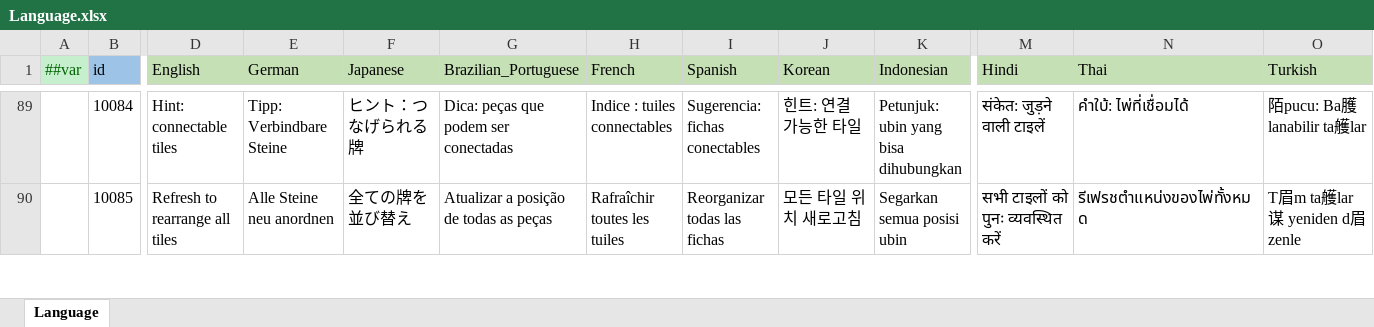
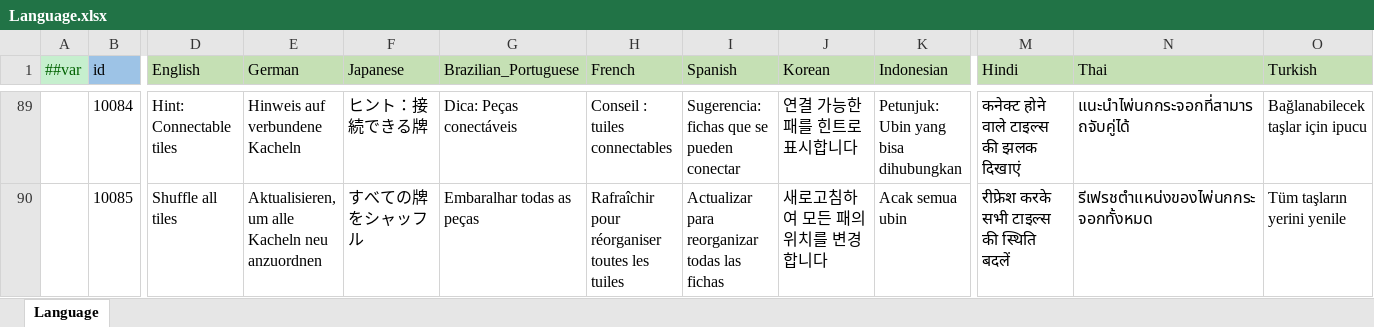
Before and after one commit to yuhuaichong1/LinkGame, an Excel workbook: DesignerConfigs/Datas/Language.xlsx, sheet Language, drawn as a sheet; only a part is shown, gaps mark what is left out; values as stored, in another font and other column widths than the file's, no borders; the diff covers the shown part only; the diff names each change by its address in the sheet, - before the commit and + after, or states it on an @@ line.

```diff
--- a/DesignerConfigs/Datas/Language.xlsx (sheet Language)
+++ b/DesignerConfigs/Datas/Language.xlsx (sheet Language)
-D89 (English): Hint: connectable tiles
+D89 (English): Hint: Connectable tiles
-E89 (German): Tipp: Verbindbare Steine
+E89 (German): Hinweis auf verbundene Kacheln
-F89 (Japanese): ヒント：つなげられる牌
+F89 (Japanese): ヒント：接続できる牌
-G89 (Brazilian_Portuguese): Dica: peças que podem ser conectadas
+G89 (Brazilian_Portuguese): Dica: Peças conectáveis
-H89 (French): Indice : tuiles connectables
+H89 (French): Conseil : tuiles connectables
-I89 (Spanish): Sugerencia: fichas conectables
+I89 (Spanish): Sugerencia: fichas que se pueden conectar
-J89 (Korean): 힌트: 연결 가능한 타일
+J89 (Korean): 연결 가능한 패를 힌트로 표시합니다
-K89 (Indonesian): Petunjuk: ubin yang bisa dihubungkan
+K89 (Indonesian): Petunjuk: Ubin yang bisa dihubungkan
-M89 (Hindi): संकेत: जुड़ने वाली टाइलें
+M89 (Hindi): कनेक्ट होने वाले टाइल्स की झलक दिखाएं
-N89 (Thai): คำใบ้: ไพ่ที่เชื่อมได้
+N89 (Thai): แนะนำไพ่นกกระจอกที่สามารถจับคู่ได้
-O89 (Turkish): 陌pucu: Ba臒lanabilir ta艧lar
+O89 (Turkish): Bağlanabilecek taşlar için ipucu
-D90 (English): Refresh to rearrange all tiles
+D90 (English): Shuffle all tiles
-E90 (German): Alle Steine neu anordnen
+E90 (German): Aktualisieren, um alle Kacheln neu anzuordnen
-F90 (Japanese): 全ての牌を並び替え
+F90 (Japanese): すべての牌をシャッフル
-G90 (Brazilian_Portuguese): Atualizar a posição de todas as peças
+G90 (Brazilian_Portuguese): Embaralhar todas as peças
-H90 (French): Rafraîchir toutes les tuiles
+H90 (French): Rafraîchir pour réorganiser toutes les tuiles
-I90 (Spanish): Reorganizar todas las fichas
+I90 (Spanish): Actualizar para reorganizar todas las fichas
-J90 (Korean): 모든 타일 위치 새로고침
+J90 (Korean): 새로고침하여 모든 패의 위치를 변경합니다
-K90 (Indonesian): Segarkan semua posisi ubin
+K90 (Indonesian): Acak semua ubin
-M90 (Hindi): सभी टाइलों को पुनः व्यवस्थित करें
+M90 (Hindi): रीफ्रेश करके सभी टाइल्स की स्थिति बदलें
-N90 (Thai): รีเฟรชตำแหน่งของไพ่ทั้งหมด
+N90 (Thai): รีเฟรชตำแหน่งของไพ่นกกระจอกทั้งหมด
-O90 (Turkish): T眉m ta艧lar谋 yeniden d眉zenle
+O90 (Turkish): Tüm taşların yerini yenile
```
Also changed, not shown: 1 added row and 146 edited cells elsewhere in this sheet, DesignerConfigs/Datas/Level.xlsx, 20 other files.
